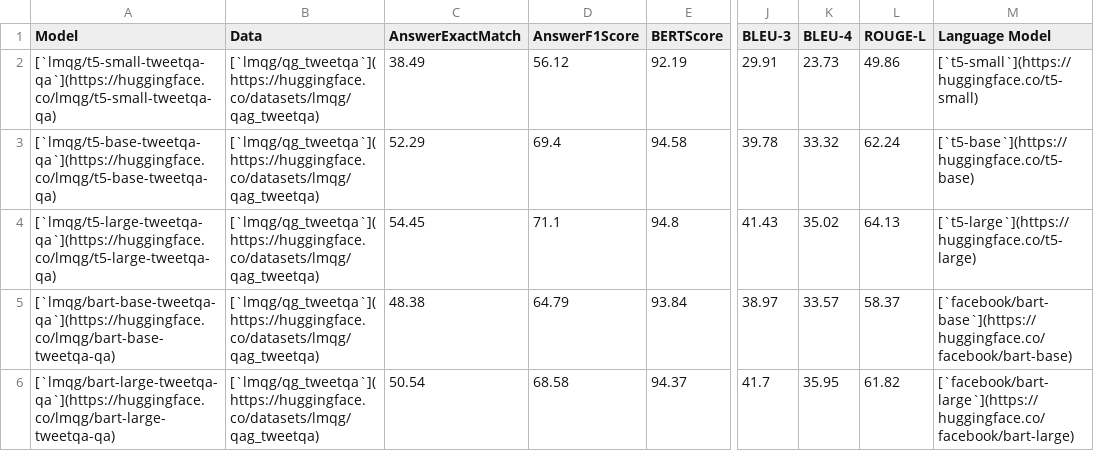
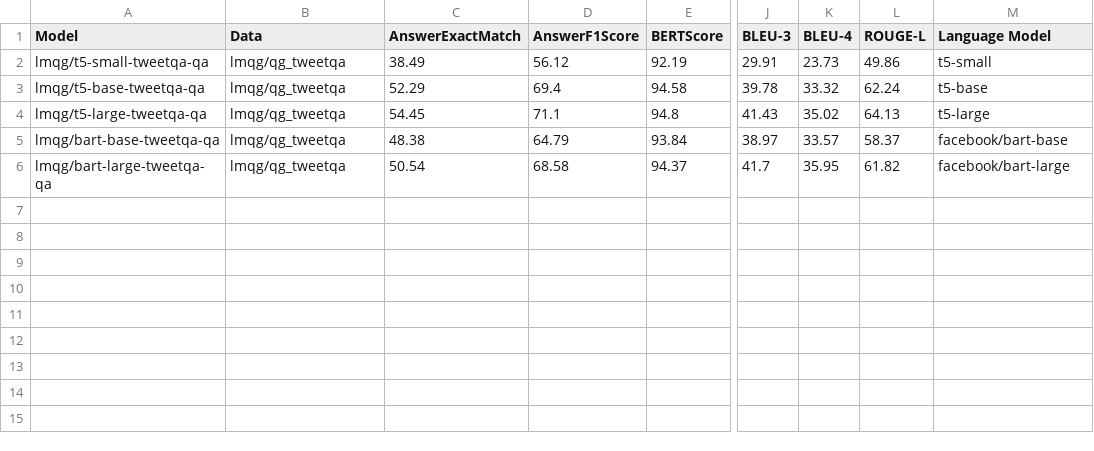
Before and after one commit to asahi417/lm-question-generation, a CSV file: misc/qa_model_finetuning/summary/metric.csv, drawn as a sheet; only a part is shown, gaps mark what is left out; the diff names each change by its address in the sheet, - before the commit and + after, or states it on an @@ line.

Commit message:
add QAG models on tweetqa

```diff
--- a/misc/qa_model_finetuning/summary/metric.csv
+++ b/misc/qa_model_finetuning/summary/metric.csv
-A2 (Model): [`lmqg/t5-small-tweetqa-qa`](https://huggingface.co/lmqg/t5-small-tweetqa-qa)
+A2 (Model): lmqg/t5-small-tweetqa-qa
-B2:B6 (Data): [`lmqg/qg_tweetqa`](https://huggingface.co/datasets/lmqg/qag_tweetqa)
+B2:B6 (Data): lmqg/qg_tweetqa
-M2 (Language Model): [`t5-small`](https://huggingface.co/t5-small)
+M2 (Language Model): t5-small
-A3 (Model): [`lmqg/t5-base-tweetqa-qa`](https://huggingface.co/lmqg/t5-base-tweetqa-qa)
+A3 (Model): lmqg/t5-base-tweetqa-qa
-M3 (Language Model): [`t5-base`](https://huggingface.co/t5-base)
+M3 (Language Model): t5-base
-A4 (Model): [`lmqg/t5-large-tweetqa-qa`](https://huggingface.co/lmqg/t5-large-tweetqa-qa)
+A4 (Model): lmqg/t5-large-tweetqa-qa
-M4 (Language Model): [`t5-large`](https://huggingface.co/t5-large)
+M4 (Language Model): t5-large
-A5 (Model): [`lmqg/bart-base-tweetqa-qa`](https://huggingface.co/lmqg/bart-base-tweetqa-qa)
+A5 (Model): lmqg/bart-base-tweetqa-qa
-M5 (Language Model): [`facebook/bart-base`](https://huggingface.co/facebook/bart-base)
+M5 (Language Model): facebook/bart-base
-A6 (Model): [`lmqg/bart-large-tweetqa-qa`](https://huggingface.co/lmqg/bart-large-tweetqa-qa)
+A6 (Model): lmqg/bart-large-tweetqa-qa
-M6 (Language Model): [`facebook/bart-large`](https://huggingface.co/facebook/bart-large)
+M6 (Language Model): facebook/bart-large
```
Also changed, not shown: 7 other files.
